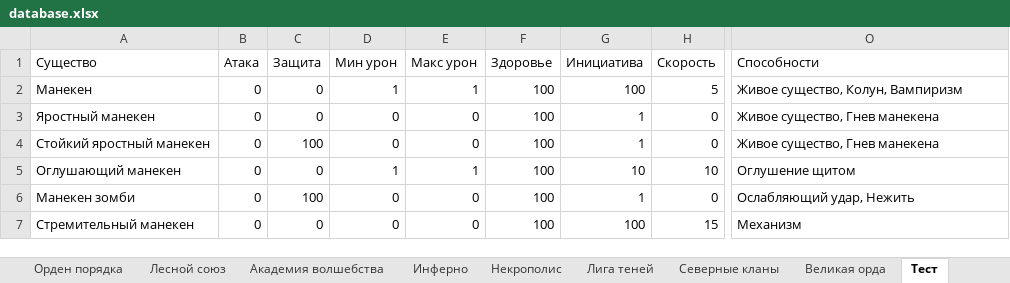
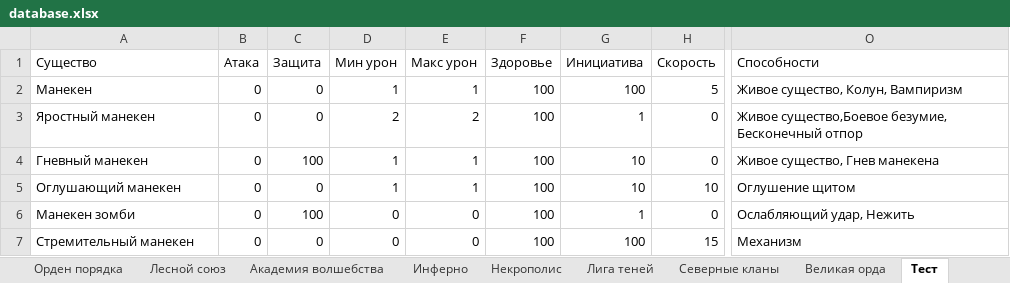
Before and after one commit to Glasssparrow/heroes5_battle_calculator_prototype, an Excel workbook: database.xlsx, sheet Тест, drawn as a sheet; only a part is shown, gaps mark what is left out; values as stored, in another font and other column widths than the file's, no borders; the diff names each change by its address in the sheet, - before the commit and + after, or states it on an @@ line.

Commit message:
battle_frenzy fix
Боевое безумие умножает урон, а не прибавляет атаку

```diff
--- a/database.xlsx (sheet Тест)
+++ b/database.xlsx (sheet Тест)
-D3 (Мин урон): 0
+D3 (Мин урон): 2
-E3 (Макс урон): 0
+E3 (Макс урон): 2
-O3 (Способности): Живое существо, Гнев манекена
+O3 (Способности): Живое существо,Боевое безумие, Бесконечный отпор
-A4 (Существо): Стойкий яростный манекен
+A4 (Существо): Гневный манекен
-D4 (Мин урон): 0
+D4 (Мин урон): 1
-E4 (Макс урон): 0
+E4 (Макс урон): 1
-G4 (Инициатива): 1
+G4 (Инициатива): 10
```
Also changed, not shown: 6 other files.
